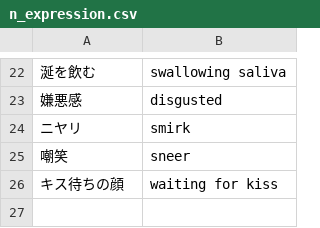
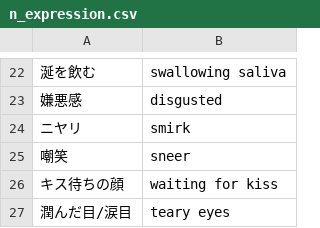
Before and after one commit to mistraparutenaste/AnimaI_T2I, a CSV file: csv/n_expression.csv, drawn as a sheet; only a part is shown, gaps mark what is left out; the diff names each change by its address in the sheet, - before the commit and + after, or states it on an @@ line.

```diff
--- a/csv/n_expression.csv
+++ b/csv/n_expression.csv
+row 27: 潤んだ目/涙目 | teary eyes
```
Also changed, not shown: csv/n_body_type.csv, csv/n_nsfw.csv, 10 other files.
